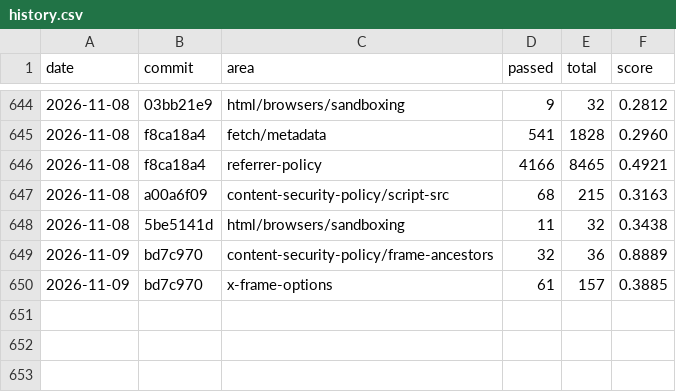
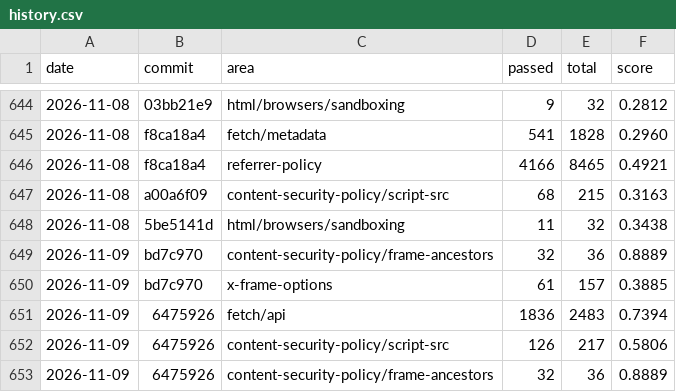
Before and after one commit to aye-lang/dweller, a CSV file: browser/tools/conformance/history.csv, drawn as a sheet; only a part is shown, gaps mark what is left out.

```diff
--- a/browser/tools/conformance/history.csv
+++ b/browser/tools/conformance/history.csv
@@ -650 +650,4 @@ date,commit,area,passed,total,score
 2026-11-09,bd7c970,x-frame-options,61,157,0.3885
+2026-11-09,6475926,fetch/api,1836,2483,0.7394
+2026-11-09,6475926,content-security-policy/script-src,126,217,0.5806
+2026-11-09,6475926,content-security-policy/frame-ancestors,32,36,0.8889
```
Also changed, not shown: 46 other files.
